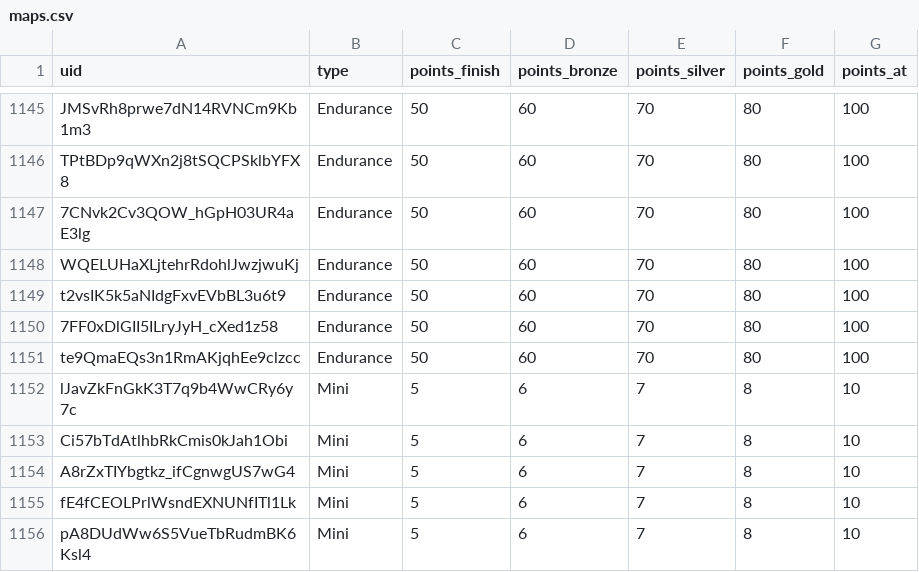
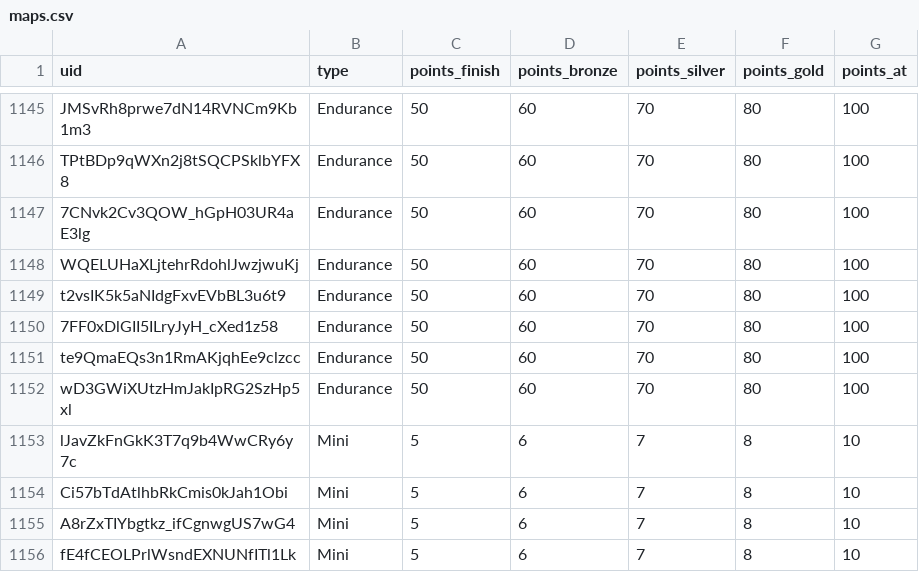
Before and after one commit to spl1nes/tmrank, a CSV file: maps.csv, drawn as a sheet; only a part is shown, gaps mark what is left out; the shorter side is filled out with more unchanged rows; the diff names each change by its address in the sheet, - before the commit and + after, or states it on an @@ line.

Commit message:
Update maps.csv

```diff
--- a/maps.csv
+++ b/maps.csv
+row 1152: wD3GWiXUtzHmJakIpRG2SzHp5xl | Endurance | 50 | 60 | 70 | 80 | 100
```
